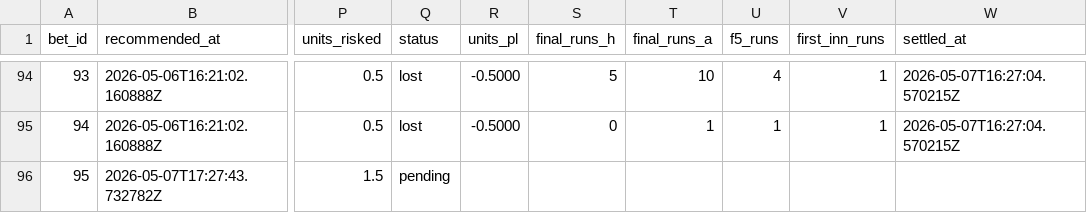
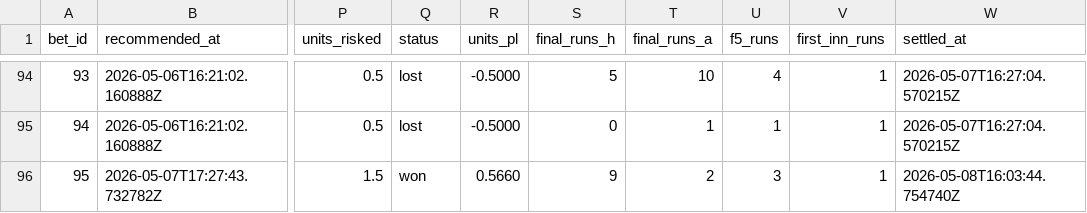
Before and after one commit to Scottguts/mlb-sharp, a CSV file: mlb_data/bet_log.csv, drawn as a sheet; only a part is shown, gaps mark what is left out; the diff names each change by its address in the sheet, - before the commit and + after, or states it on an @@ line.

```diff
--- a/mlb_data/bet_log.csv
+++ b/mlb_data/bet_log.csv
-Q96 (status): pending
+Q96 (status): won
-R96 (units_pl): (empty)
+R96 (units_pl): 0.5660
-S96 (final_runs_h): (empty)
+S96 (final_runs_h): 9
-T96 (final_runs_a): (empty)
+T96 (final_runs_a): 2
-U96 (f5_runs): (empty)
+U96 (f5_runs): 3
-V96 (first_inn_runs): (empty)
+V96 (first_inn_runs): 1
-W96 (settled_at): (empty)
+W96 (settled_at): 2026-05-08T16:03:44.754740Z
```
Also changed, not shown: 22 other files.
